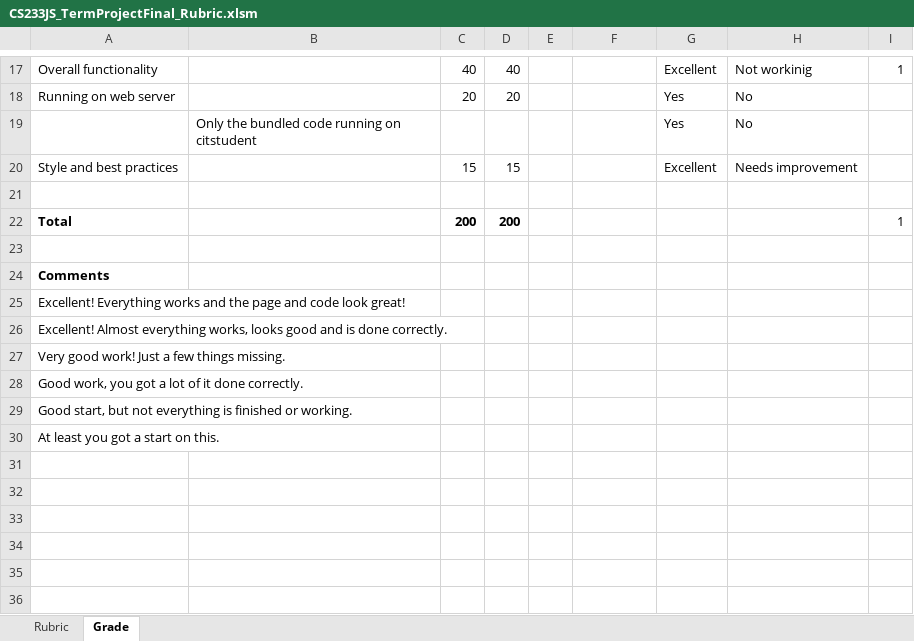
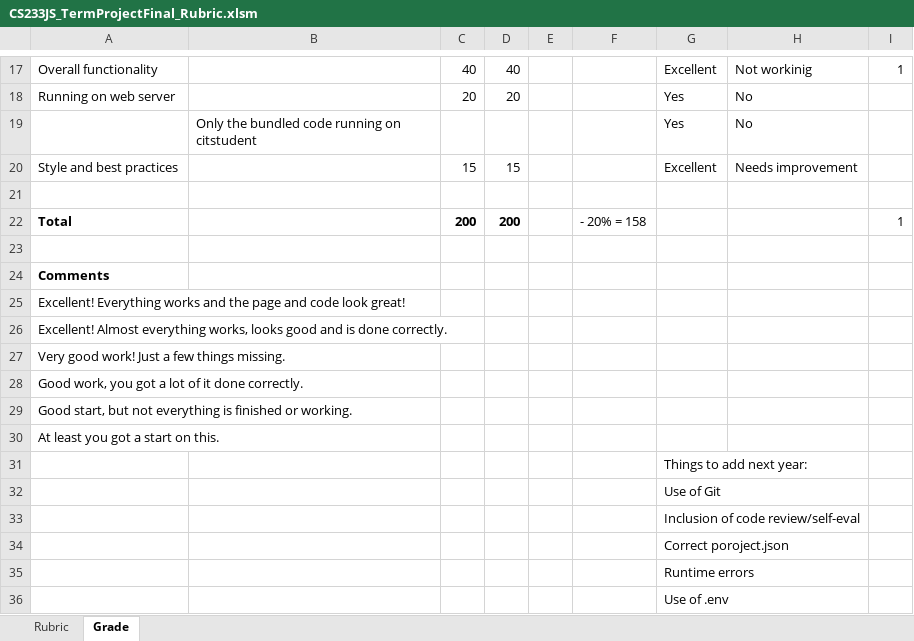
Before and after one commit to LCC-CIT/CS233JS-CourseMaterials, an Excel workbook: Labs/TermProject/CS233JS_TermProjectFinal_Rubric.xlsm, sheet Grade, drawn as a sheet; only a part is shown, gaps mark what is left out; values as stored, in another font and other column widths than the file's, no borders; charts and pictures not drawn; the diff names each change by its address in the sheet, - before the commit and + after, or states it on an @@ line.

Commit message:
updated advice and term project rubric

```diff
--- a/Labs/TermProject/CS233JS_TermProjectFinal_Rubric.xlsm (sheet Grade)
+++ b/Labs/TermProject/CS233JS_TermProjectFinal_Rubric.xlsm (sheet Grade)
-F22: (empty)
+F22: - 20% = 158
+row 31:  |  |  |  |  |  | Things to add next year:
+row 32:  |  |  |  |  |  | Use of Git
+row 33:  |  |  |  |  |  | Inclusion of code review/self-eval
+row 34:  |  |  |  |  |  | Correct poroject.json
+row 35:  |  |  |  |  |  | Runtime errors
+row 36:  |  |  |  |  |  | Use of .env
```
Also changed, not shown: 1 other file.
